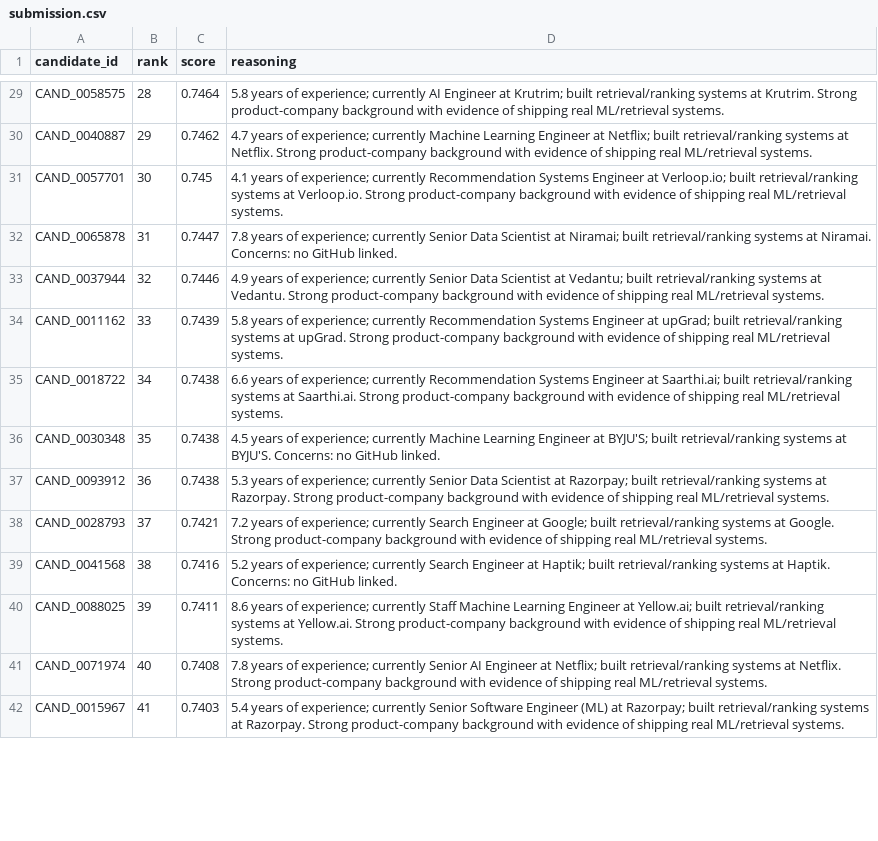
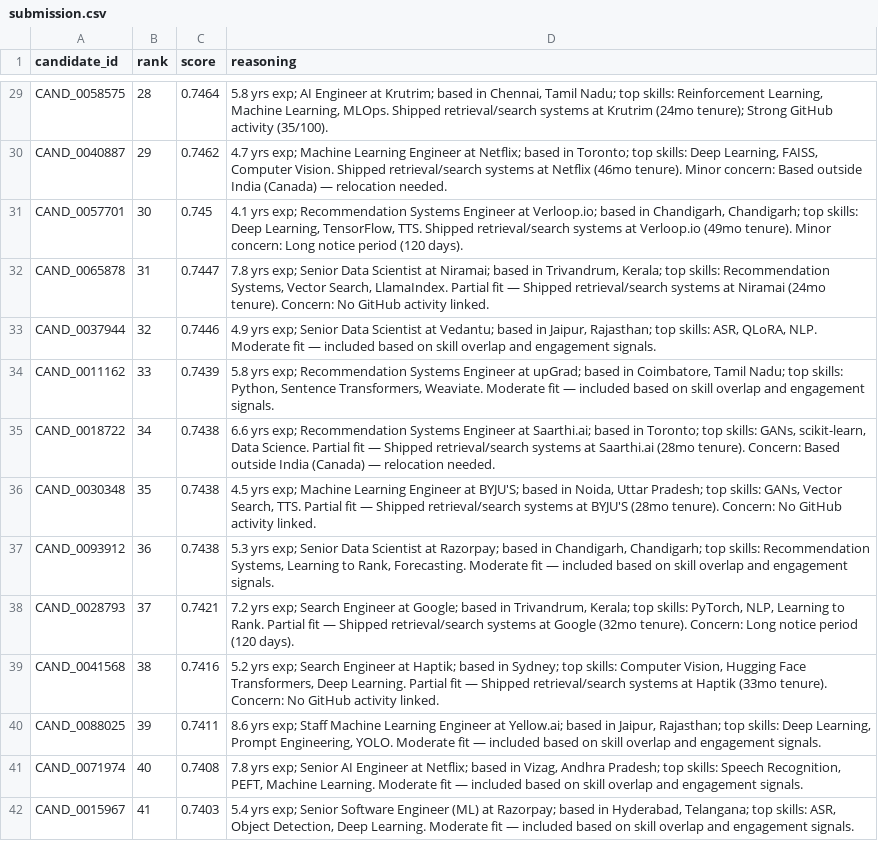
Before and after one commit to Yubarajsaha/redrob, a CSV file: output/submission.csv, drawn as a sheet; only a part is shown, gaps mark what is left out; the diff covers the shown part only; the diff names each change by its address in the sheet, - before the commit and + after, or states it on an @@ line.

Commit message:
Improve reasoning quality — specific facts, scores, location, tenure

```diff
--- a/output/submission.csv
+++ b/output/submission.csv
-D29 (reasoning): 5.8 years of experience; currently AI Engineer at Krutrim; built retrieval/ranking systems at Krutrim. Strong product-company background with evidence of shipping real ML/retrieval systems.
+D29 (reasoning): 5.8 yrs exp; AI Engineer at Krutrim; based in Chennai, Tamil Nadu; top skills: Reinforcement Learning, Machine Learning, MLOps. Shipped retrieval/search systems at Krutrim (24mo tenure); Strong GitHub activity (35/100).
-D30 (reasoning): 4.7 years of experience; currently Machine Learning Engineer at Netflix; built retrieval/ranking systems at Netflix. Strong product-company background with evidence of shipping real ML/retrieval systems.
+D30 (reasoning): 4.7 yrs exp; Machine Learning Engineer at Netflix; based in Toronto; top skills: Deep Learning, FAISS, Computer Vision. Shipped retrieval/search systems at Netflix (46mo tenure). Minor concern: Based outside India (Canada) — relocation needed.
-D31 (reasoning): 4.1 years of experience; currently Recommendation Systems Engineer at Verloop.io; built retrieval/ranking systems at Verloop.io. Strong product-company background with evidence of shipping real ML/retrieval systems.
+D31 (reasoning): 4.1 yrs exp; Recommendation Systems Engineer at Verloop.io; based in Chandigarh, Chandigarh; top skills: Deep Learning, TensorFlow, TTS. Shipped retrieval/search systems at Verloop.io (49mo tenure). Minor concern: Long notice period (120 days).
-D32 (reasoning): 7.8 years of experience; currently Senior Data Scientist at Niramai; built retrieval/ranking systems at Niramai. Concerns: no GitHub linked.
+D32 (reasoning): 7.8 yrs exp; Senior Data Scientist at Niramai; based in Trivandrum, Kerala; top skills: Recommendation Systems, Vector Search, LlamaIndex. Partial fit — Shipped retrieval/search systems at Niramai (24mo tenure). Concern: No GitHub activity linked.
-D33 (reasoning): 4.9 years of experience; currently Senior Data Scientist at Vedantu; built retrieval/ranking systems at Vedantu. Strong product-company background with evidence of shipping real ML/retrieval systems.
+D33 (reasoning): 4.9 yrs exp; Senior Data Scientist at Vedantu; based in Jaipur, Rajasthan; top skills: ASR, QLoRA, NLP. Moderate fit — included based on skill overlap and engagement signals.
-D34 (reasoning): 5.8 years of experience; currently Recommendation Systems Engineer at upGrad; built retrieval/ranking systems at upGrad. Strong product-company background with evidence of shipping real ML/retrieval systems.
+D34 (reasoning): 5.8 yrs exp; Recommendation Systems Engineer at upGrad; based in Coimbatore, Tamil Nadu; top skills: Python, Sentence Transformers, Weaviate. Moderate fit — included based on skill overlap and engagement signals.
-D35 (reasoning): 6.6 years of experience; currently Recommendation Systems Engineer at Saarthi.ai; built retrieval/ranking systems at Saarthi.ai. Strong product-company background with evidence of shipping real ML/retrieval systems.
+D35 (reasoning): 6.6 yrs exp; Recommendation Systems Engineer at Saarthi.ai; based in Toronto; top skills: GANs, scikit-learn, Data Science. Partial fit — Shipped retrieval/search systems at Saarthi.ai (28mo tenure). Concern: Based outside India (Canada) — relocation needed.
-D36 (reasoning): 4.5 years of experience; currently Machine Learning Engineer at BYJU'S; built retrieval/ranking systems at BYJU'S. Concerns: no GitHub linked.
+D36 (reasoning): 4.5 yrs exp; Machine Learning Engineer at BYJU'S; based in Noida, Uttar Pradesh; top skills: GANs, Vector Search, TTS. Partial fit — Shipped retrieval/search systems at BYJU'S (28mo tenure). Concern: No GitHub activity linked.
-D37 (reasoning): 5.3 years of experience; currently Senior Data Scientist at Razorpay; built retrieval/ranking systems at Razorpay. Strong product-company background with evidence of shipping real ML/retrieval systems.
+D37 (reasoning): 5.3 yrs exp; Senior Data Scientist at Razorpay; based in Chandigarh, Chandigarh; top skills: Recommendation Systems, Learning to Rank, Forecasting. Moderate fit — included based on skill overlap and engagement signals.
-D38 (reasoning): 7.2 years of experience; currently Search Engineer at Google; built retrieval/ranking systems at Google. Strong product-company background with evidence of shipping real ML/retrieval systems.
+D38 (reasoning): 7.2 yrs exp; Search Engineer at Google; based in Trivandrum, Kerala; top skills: PyTorch, NLP, Learning to Rank. Partial fit — Shipped retrieval/search systems at Google (32mo tenure). Concern: Long notice period (120 days).
-D39 (reasoning): 5.2 years of experience; currently Search Engineer at Haptik; built retrieval/ranking systems at Haptik. Concerns: no GitHub linked.
+D39 (reasoning): 5.2 yrs exp; Search Engineer at Haptik; based in Sydney; top skills: Computer Vision, Hugging Face Transformers, Deep Learning. Partial fit — Shipped retrieval/search systems at Haptik (33mo tenure). Concern: No GitHub activity linked.
-D40 (reasoning): 8.6 years of experience; currently Staff Machine Learning Engineer at Yellow.ai; built retrieval/ranking systems at Yellow.ai. Strong product-company background with evidence of shipping real ML/retrieval systems.
+D40 (reasoning): 8.6 yrs exp; Staff Machine Learning Engineer at Yellow.ai; based in Jaipur, Rajasthan; top skills: Deep Learning, Prompt Engineering, YOLO. Moderate fit — included based on skill overlap and engagement signals.
-D41 (reasoning): 7.8 years of experience; currently Senior AI Engineer at Netflix; built retrieval/ranking systems at Netflix. Strong product-company background with evidence of shipping real ML/retrieval systems.
+D41 (reasoning): 7.8 yrs exp; Senior AI Engineer at Netflix; based in Vizag, Andhra Pradesh; top skills: Speech Recognition, PEFT, Machine Learning. Moderate fit — included based on skill overlap and engagement signals.
-D42 (reasoning): 5.4 years of experience; currently Senior Software Engineer (ML) at Razorpay; built retrieval/ranking systems at Razorpay. Strong product-company background with evidence of shipping real ML/retrieval systems.
+D42 (reasoning): 5.4 yrs exp; Senior Software Engineer (ML) at Razorpay; based in Hyderabad, Telangana; top skills: ASR, Object Detection, Deep Learning. Moderate fit — included based on skill overlap and engagement signals.
```
Also changed, not shown: 86 edited cells elsewhere in this file, 1 other file.
